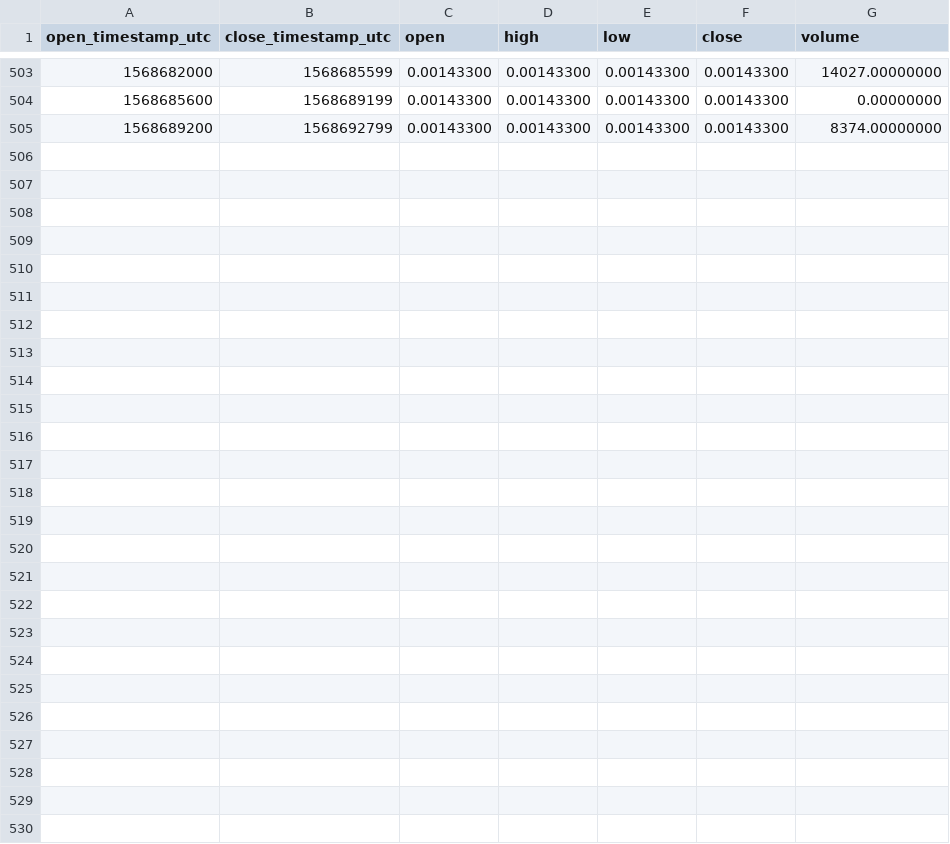
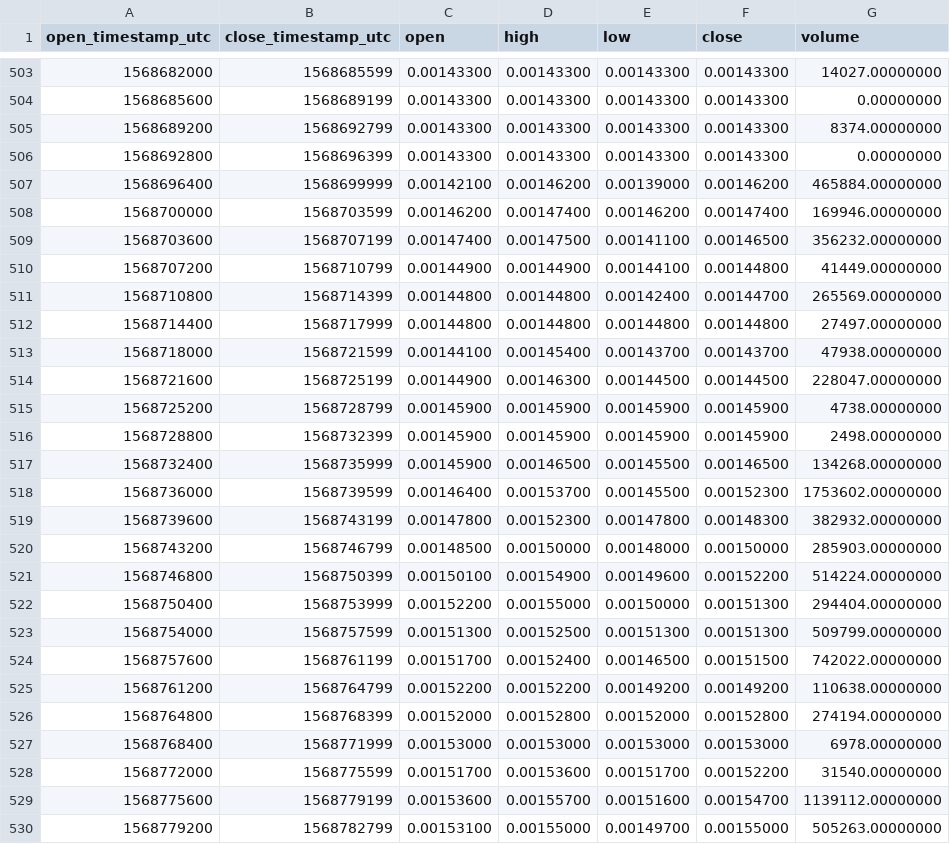
Before and after one commit to cryptobigbro/binance-KEYUSDT, a CSV file: binance-KEYUSDT-1h.csv, drawn as a sheet; only a part is shown, gaps mark what is left out; the diff names each change by its address in the sheet, - before the commit and + after, or states it on an @@ line.

Commit message:
Update OHLCV data.

```diff
--- a/binance-KEYUSDT-1h.csv
+++ b/binance-KEYUSDT-1h.csv
+row 506: 1568692800 | 1568696399 | 0.00143300 | 0.00143300 | 0.00143300 | 0.00143300 | 0.00000000
+row 507: 1568696400 | 1568699999 | 0.00142100 | 0.00146200 | 0.00139000 | 0.00146200 | 465884.00000000
+row 508: 1568700000 | 1568703599 | 0.00146200 | 0.00147400 | 0.00146200 | 0.00147400 | 169946.00000000
+row 509: 1568703600 | 1568707199 | 0.00147400 | 0.00147500 | 0.00141100 | 0.00146500 | 356232.00000000
+row 510: 1568707200 | 1568710799 | 0.00144900 | 0.00144900 | 0.00144100 | 0.00144800 | 41449.00000000
+row 511: 1568710800 | 1568714399 | 0.00144800 | 0.00144800 | 0.00142400 | 0.00144700 | 265569.00000000
+row 512: 1568714400 | 1568717999 | 0.00144800 | 0.00144800 | 0.00144800 | 0.00144800 | 27497.00000000
+row 513: 1568718000 | 1568721599 | 0.00144100 | 0.00145400 | 0.00143700 | 0.00143700 | 47938.00000000
+row 514: 1568721600 | 1568725199 | 0.00144900 | 0.00146300 | 0.00144500 | 0.00144500 | 228047.00000000
+row 515: 1568725200 | 1568728799 | 0.00145900 | 0.00145900 | 0.00145900 | 0.00145900 | 4738.00000000
+row 516: 1568728800 | 1568732399 | 0.00145900 | 0.00145900 | 0.00145900 | 0.00145900 | 2498.00000000
+row 517: 1568732400 | 1568735999 | 0.00145900 | 0.00146500 | 0.00145500 | 0.00146500 | 134268.00000000
+row 518: 1568736000 | 1568739599 | 0.00146400 | 0.00153700 | 0.00145500 | 0.00152300 | 1753602.00000000
+row 519: 1568739600 | 1568743199 | 0.00147800 | 0.00152300 | 0.00147800 | 0.00148300 | 382932.00000000
+row 520: 1568743200 | 1568746799 | 0.00148500 | 0.00150000 | 0.00148000 | 0.00150000 | 285903.00000000
+row 521: 1568746800 | 1568750399 | 0.00150100 | 0.00154900 | 0.00149600 | 0.00152200 | 514224.00000000
+row 522: 1568750400 | 1568753999 | 0.00152200 | 0.00155000 | 0.00150000 | 0.00151300 | 294404.00000000
+row 523: 1568754000 | 1568757599 | 0.00151300 | 0.00152500 | 0.00151300 | 0.00151300 | 509799.00000000
+row 524: 1568757600 | 1568761199 | 0.00151700 | 0.00152400 | 0.00146500 | 0.00151500 | 742022.00000000
+row 525: 1568761200 | 1568764799 | 0.00152200 | 0.00152200 | 0.00149200 | 0.00149200 | 110638.00000000
+row 526: 1568764800 | 1568768399 | 0.00152000 | 0.00152800 | 0.00152000 | 0.00152800 | 274194.00000000
+row 527: 1568768400 | 1568771999 | 0.00153000 | 0.00153000 | 0.00153000 | 0.00153000 | 6978.00000000
+row 528: 1568772000 | 1568775599 | 0.00151700 | 0.00153600 | 0.00151700 | 0.00152200 | 31540.00000000
+row 529: 1568775600 | 1568779199 | 0.00153600 | 0.00155700 | 0.00151600 | 0.00154700 | 1139112.00000000
+row 530: 1568779200 | 1568782799 | 0.00153100 | 0.00155000 | 0.00149700 | 0.00155000 | 505263.00000000
```
Also changed, not shown: binance-KEYUSDT-1d.csv, 1 other file.
